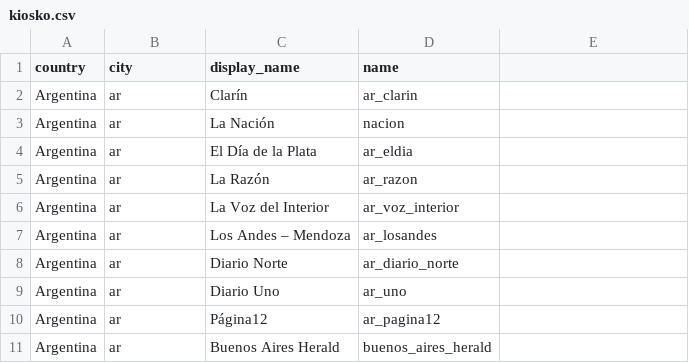
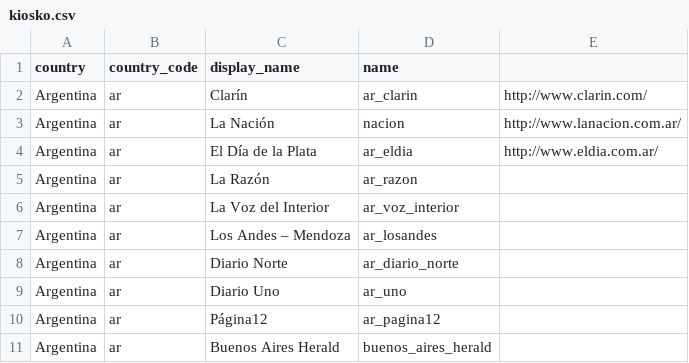
Before and after one commit to montera34/pageonex, a CSV file: public/kiosko.csv, drawn as a sheet; only a part is shown.

```diff
--- a/public/kiosko.csv
+++ b/public/kiosko.csv
@@ -1,5 +1,5 @@
-country,city,display_name,name
-Argentina,ar,Clarín,ar_clarin
-Argentina,ar,La Nación,nacion
-Argentina,ar,El Día de la Plata,ar_eldia
+country,country_code,display_name,name
+Argentina,ar,Clarín,ar_clarin,http://www.clarin.com/
+Argentina,ar,La Nación,nacion,http://www.lanacion.com.ar/
+Argentina,ar,El Día de la Plata,ar_eldia,http://www.eldia.com.ar/
 Argentina,ar,La Razón,ar_razon
```
Also changed, not shown: 33 other files.
